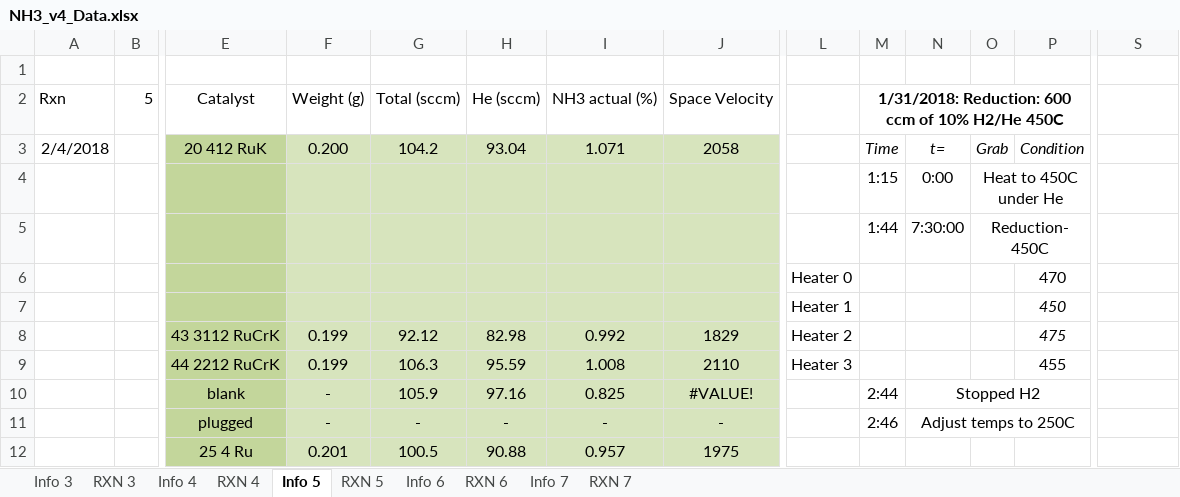
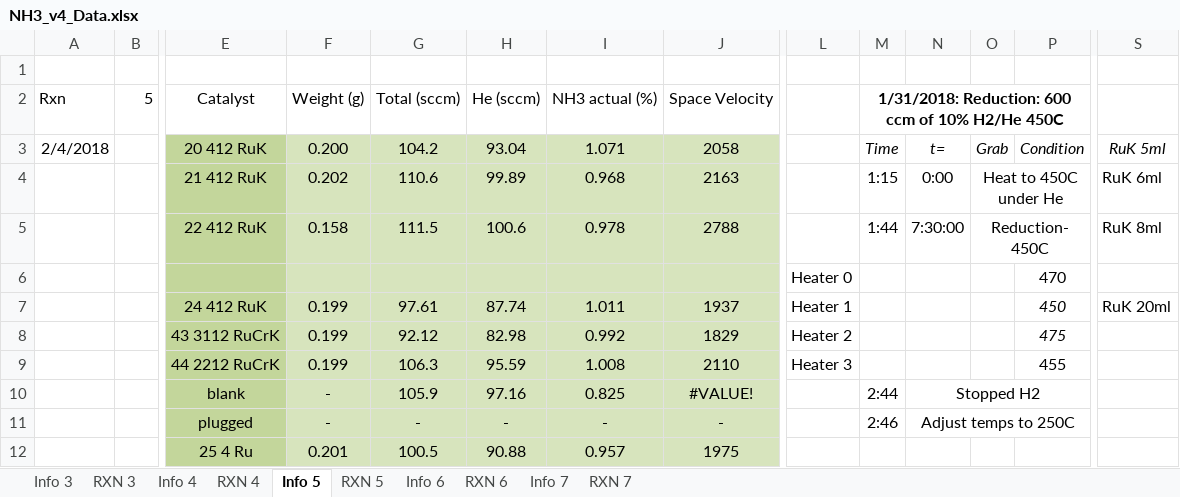
Before and after one commit to traswill/CatalystExMachina, an Excel workbook: TheKesselRun/Data/RAW/NH3_v4_Data.xlsx, sheet Info 5, drawn as a sheet; only a part is shown, gaps mark what is left out; values as stored, in another font and other column widths than the file's, no borders; removed rows and columns are numbered as before the commit, all else as after; rows hold the shown columns only; the diff names each change by its address in the sheet, - before the commit and + after, or states it on an @@ line.

```diff
--- a/TheKesselRun/Data/RAW/NH3_v4_Data.xlsx (sheet Info 5)
+++ b/TheKesselRun/Data/RAW/NH3_v4_Data.xlsx (sheet Info 5)
-S3: (empty)
+S3: RuK 5ml
-row 4:  |  |  |  |  |  |  |  |  | 1:15 | 0:00 | Heat to 450C under He
-row 5:  |  |  |  |  |  |  |  |  | 1:44 | 7:30:00 | Reduction- 450C
+row 4:  |  | 21 412 RuK | 0.202 | 110.6 | 99.89 | 0.968 | 2163 |  | 1:15 | 0:00 | Heat to 450C under He |  | RuK 6ml
+row 5:  |  | 22 412 RuK | 0.158 | 111.5 | 100.6 | 0.978 | 2788 |  | 1:44 | 7:30:00 | Reduction- 450C |  | RuK 8ml
-row 7:  |  |  |  |  |  |  |  | Heater 1 |  |  |  | 450
+row 7:  |  | 24 412 RuK | 0.199 | 97.61 | 87.74 | 1.011 | 1937 | Heater 1 |  |  |  | 450 | RuK 20ml
```
Also changed, not shown: sheet RXN 5, 5 other files.
